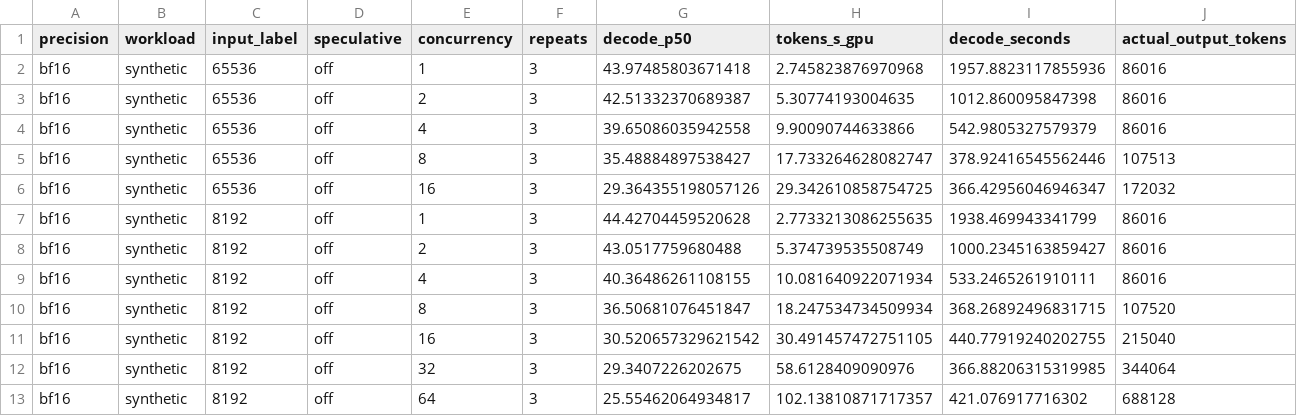
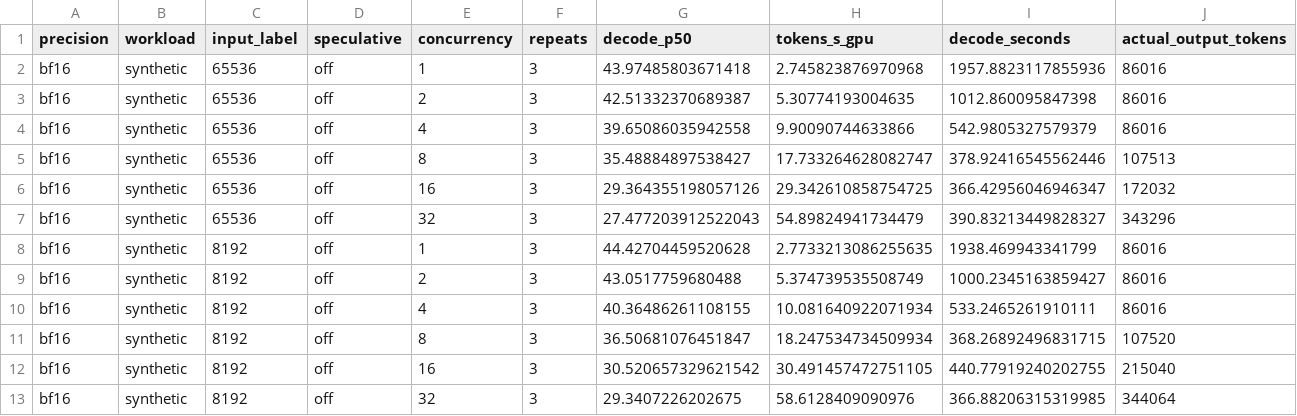
Before and after one commit to zhiyuanhubj/agent-benchmark-evals-20261019, a CSV file: evidence/muse_decode_perf_20261029/decode_points.csv, drawn as a sheet; only a part is shown; the shorter side is filled out with more unchanged rows; rows hold the shown columns only; the diff names each change by its address in the sheet, - before the commit and + after, or states it on an @@ line.

```diff
--- a/evidence/muse_decode_perf_20261029/decode_points.csv
+++ b/evidence/muse_decode_perf_20261029/decode_points.csv
+row 7: bf16 | synthetic | 65536 | off | 32 | 3 | 27.477203912522043 | 54.89824941734479 | 390.83213449828327 | 343296
```
Also changed, not shown: evidence/muse_decode_perf_20261029/decode_matrix.csv, evidence/muse_decode_perf_20261029/decode_rounds.csv, 21 other files.
